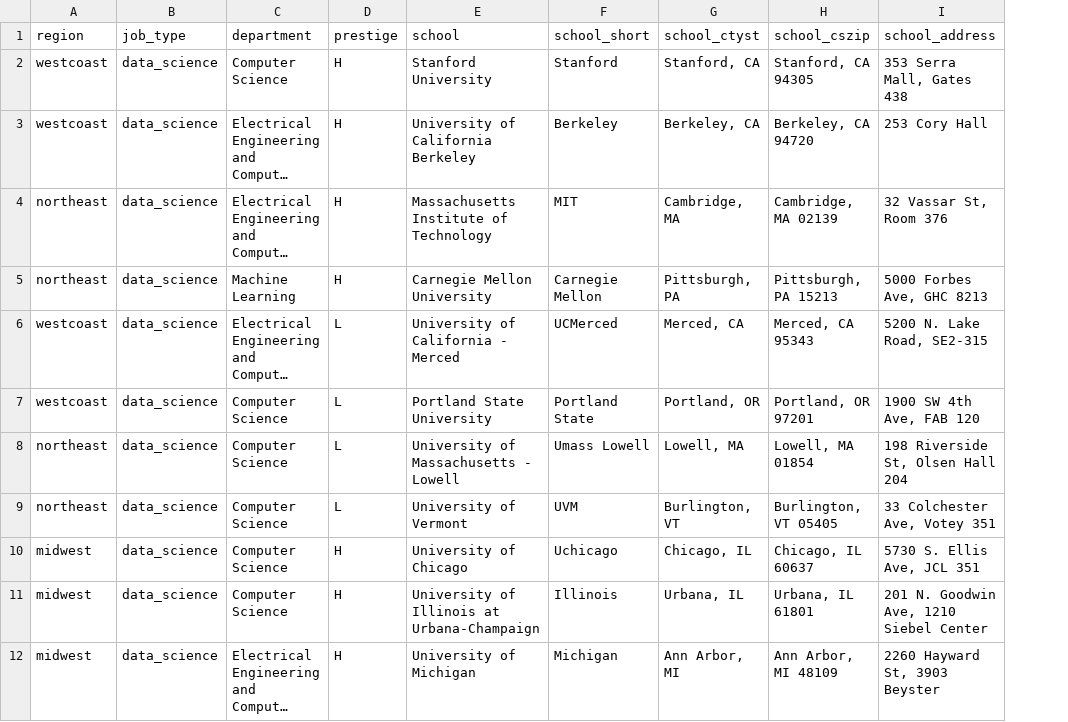
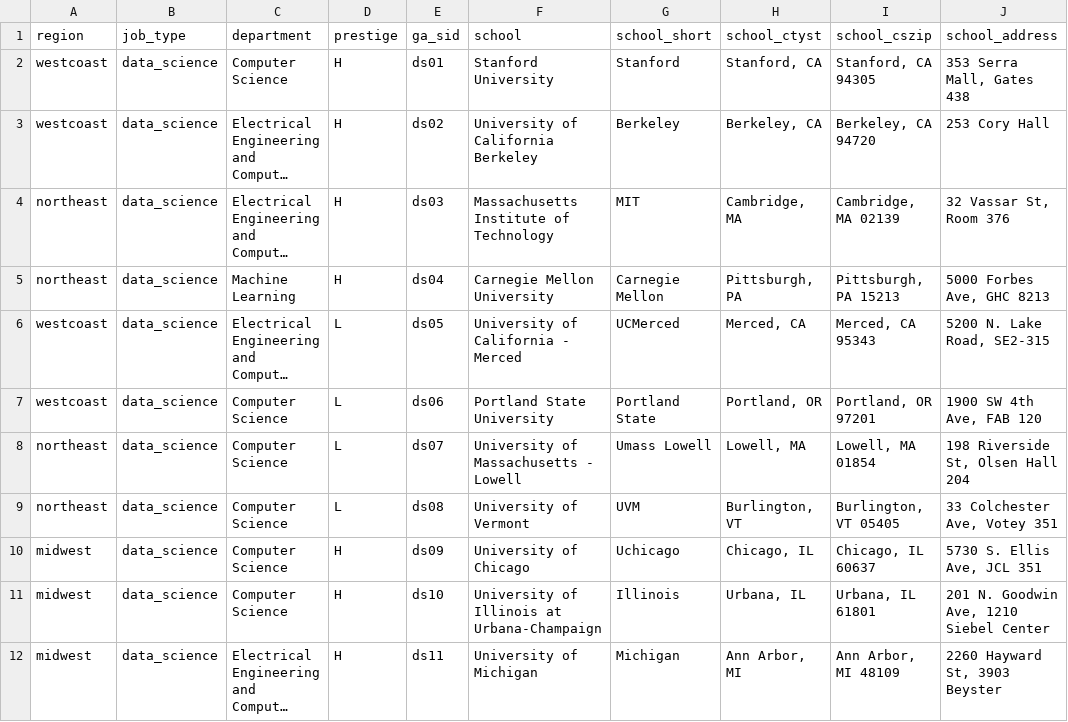
Before and after one commit to jmausolf/office_politics, a CSV file: ga_school_key.csv, drawn as a sheet; only a part is shown; long unchanged cells end in …; the diff names each change by its address in the sheet, - before the commit and + after, or states it on an @@ line.

```diff
--- a/ga_school_key.csv
+++ b/ga_school_key.csv
+column E (ga_sid), rows 2-12: ds01 | ds02 | ds03 | ds04 | ds05 | ds06 | ds07 | ds08 | ds09 | ds10 | ds11
```
Also changed, not shown: ug_school_key.csv, 1 other file.
